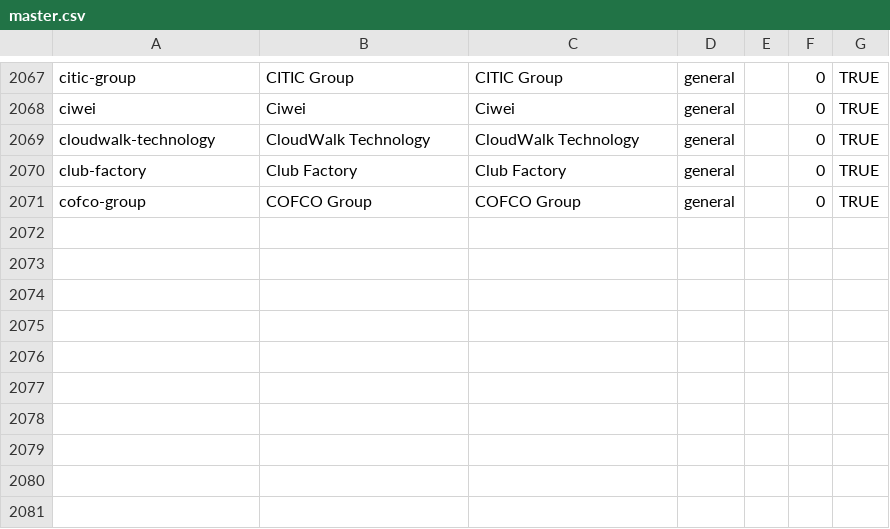
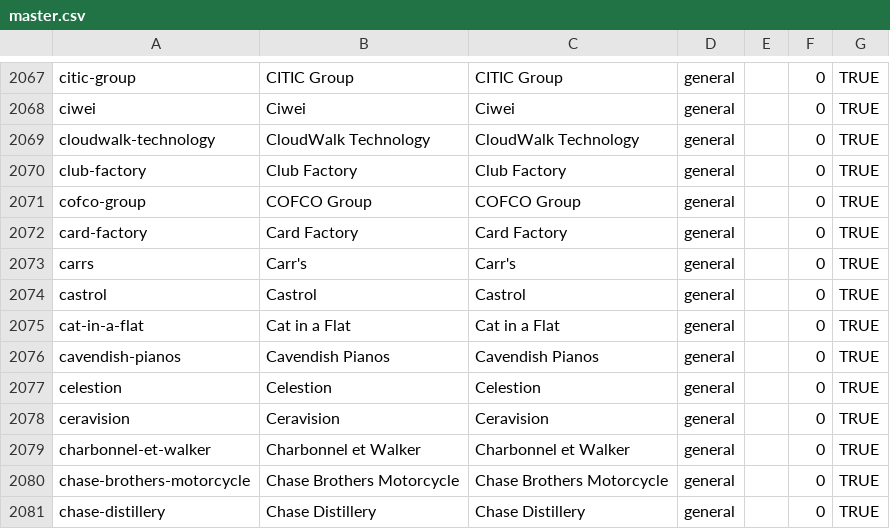
Before and after one commit to wqf2956041-star/pinpai-ai-in, a CSV file: master.csv, drawn as a sheet; only a part is shown, gaps mark what is left out.

Commit message:
batch add 10 brands: Card Factory, Carr's, Castrol, Cat in a Flat, Cavendish Pianos, Celestion, Ceravision, Charbonnel et Walker, Chase Brothers Motorcycle, Chase Distillery

```diff
--- a/master.csv
+++ b/master.csv
@@ -2071 +2071,11 @@ club-factory|Club Factory|Club Factory|general||0|TRUE
 cofco-group|COFCO Group|COFCO Group|general||0|TRUE
+card-factory|Card Factory|Card Factory|general||0|TRUE
+carrs|Carr's|Carr's|general||0|TRUE
+castrol|Castrol|Castrol|general||0|TRUE
+cat-in-a-flat|Cat in a Flat|Cat in a Flat|general||0|TRUE
+cavendish-pianos|Cavendish Pianos|Cavendish Pianos|general||0|TRUE
+celestion|Celestion|Celestion|general||0|TRUE
+ceravision|Ceravision|Ceravision|general||0|TRUE
+charbonnel-et-walker|Charbonnel et Walker|Charbonnel et Walker|general||0|TRUE
+chase-brothers-motorcycle|Chase Brothers Motorcycle|Chase Brothers Motorcycle|general||0|TRUE
+chase-distillery|Chase Distillery|Chase Distillery|general||0|TRUE
```
Also changed, not shown: 23 other files.
